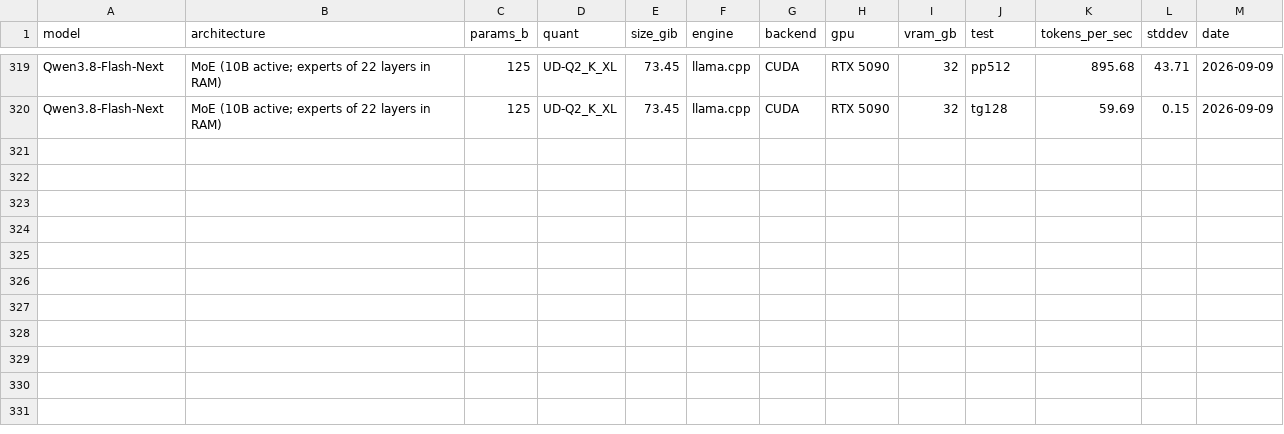
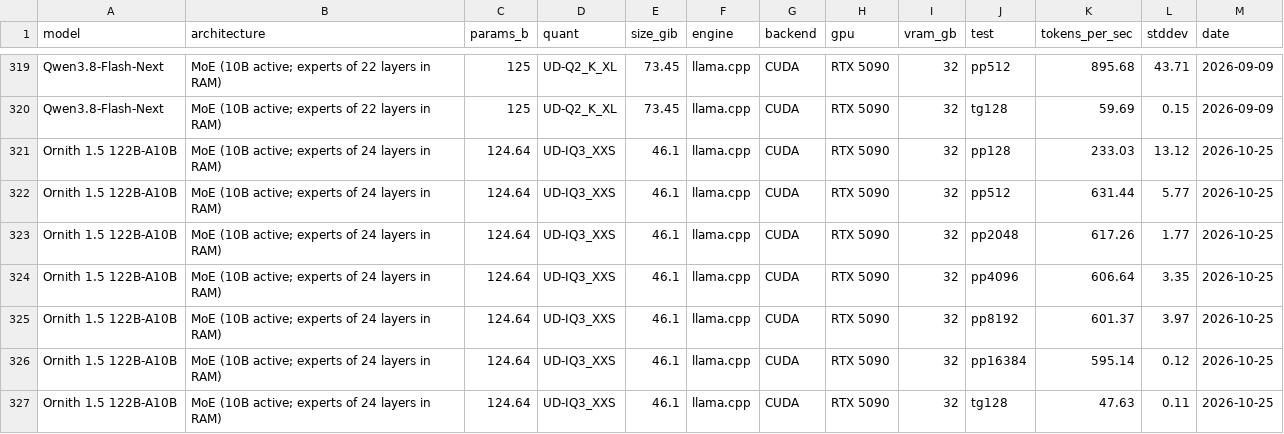
Before and after one commit to notwitcheer/llm-bench-rig, a CSV file: dataset/benchmarks.csv, drawn as a sheet; only a part is shown, gaps mark what is left out; the diff names each change by its address in the sheet, - before the commit and + after, or states it on an @@ line.

Commit message:
ornith 1.5 122B-A10B UD-IQ3_XXS on one 5090 (n-cpu-moe 24): report, board row, csv rows, depth + card-fit rows, GPQA on/off, chart

```diff
--- a/dataset/benchmarks.csv
+++ b/dataset/benchmarks.csv
+row 321: Ornith 1.5 122B-A10B | MoE (10B active; experts of 24 layers in RAM) | 124.64 | UD-IQ3_XXS | 46.1 | llama.cpp | CUDA | RTX 5090 | 32 | pp128 | 233.03 | 13.12 | 2026-10-25
+row 322: Ornith 1.5 122B-A10B | MoE (10B active; experts of 24 layers in RAM) | 124.64 | UD-IQ3_XXS | 46.1 | llama.cpp | CUDA | RTX 5090 | 32 | pp512 | 631.44 | 5.77 | 2026-10-25
+row 323: Ornith 1.5 122B-A10B | MoE (10B active; experts of 24 layers in RAM) | 124.64 | UD-IQ3_XXS | 46.1 | llama.cpp | CUDA | RTX 5090 | 32 | pp2048 | 617.26 | 1.77 | 2026-10-25
+row 324: Ornith 1.5 122B-A10B | MoE (10B active; experts of 24 layers in RAM) | 124.64 | UD-IQ3_XXS | 46.1 | llama.cpp | CUDA | RTX 5090 | 32 | pp4096 | 606.64 | 3.35 | 2026-10-25
+row 325: Ornith 1.5 122B-A10B | MoE (10B active; experts of 24 layers in RAM) | 124.64 | UD-IQ3_XXS | 46.1 | llama.cpp | CUDA | RTX 5090 | 32 | pp8192 | 601.37 | 3.97 | 2026-10-25
+row 326: Ornith 1.5 122B-A10B | MoE (10B active; experts of 24 layers in RAM) | 124.64 | UD-IQ3_XXS | 46.1 | llama.cpp | CUDA | RTX 5090 | 32 | pp16384 | 595.14 | 0.12 | 2026-10-25
+row 327: Ornith 1.5 122B-A10B | MoE (10B active; experts of 24 layers in RAM) | 124.64 | UD-IQ3_XXS | 46.1 | llama.cpp | CUDA | RTX 5090 | 32 | tg128 | 47.63 | 0.11 | 2026-10-25
```
Also changed, not shown: dataset/board_ci.csv, dataset/card_fit.csv, 8 other files.
